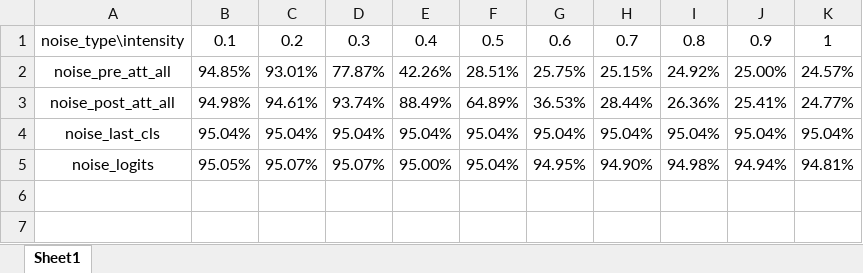
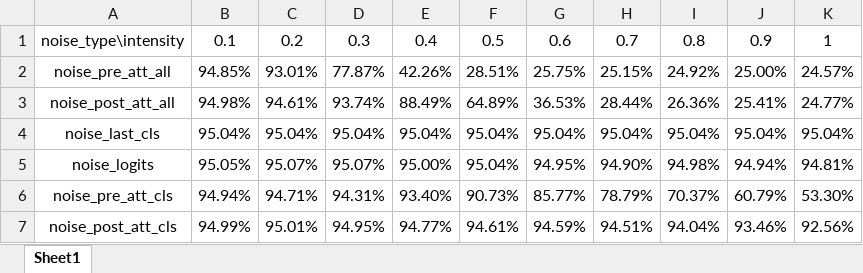
Before and after one commit to TomtheCodeBot/RobustExperiment, an Excel workbook: noise_attack_results/AGNEWS_RoBERTa_0.1_scale_clean_accuracy_results.xlsx, sheet Sheet1, drawn as a sheet; values as stored, in another font and other column widths than the file's, no borders; the diff names each change by its address in the sheet, - before the commit and + after, or states it on an @@ line.

```diff
--- a/noise_attack_results/AGNEWS_RoBERTa_0.1_scale_clean_accuracy_results.xlsx (sheet Sheet1)
+++ b/noise_attack_results/AGNEWS_RoBERTa_0.1_scale_clean_accuracy_results.xlsx (sheet Sheet1)
+row 6: noise_pre_att_cls | 94.94% | 94.71% | 94.31% | 93.40% | 90.73% | 85.77% | 78.79% | 70.37% | 60.79% | 53.30%
+row 7: noise_post_att_cls | 94.99% | 95.01% | 94.95% | 94.77% | 94.61% | 94.59% | 94.51% | 94.04% | 93.46% | 92.56%
```
Also changed, not shown: noise_attack_results/IMDB_RoBERTa_0.1_scale_clean_accuracy_results.xlsx, 17 other files.
